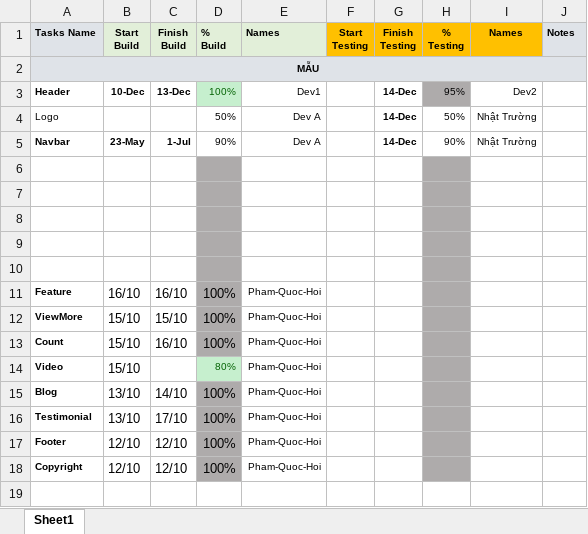
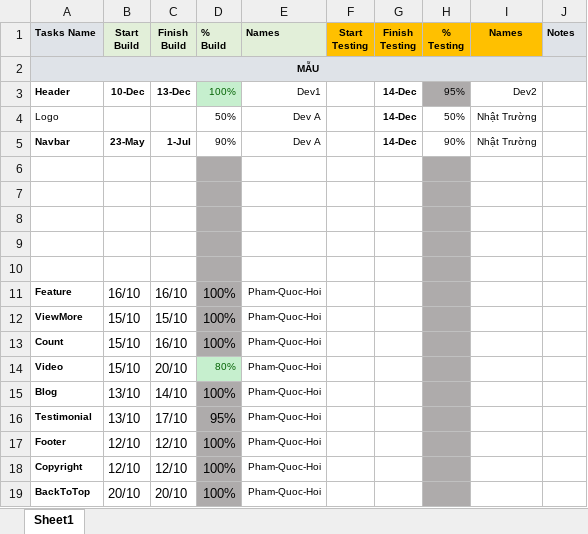
Before and after one commit to buihien224/capstoneDiner, an Excel workbook: Task-Diner.xlsx, sheet Sheet1, drawn as a sheet; values as stored, in another font and other column widths than the file's, no borders; the diff names each change by its address in the sheet, - before the commit and + after, or states it on an @@ line.

Commit message:
backToTop

```diff
--- a/Task-Diner.xlsx (sheet Sheet1)
+++ b/Task-Diner.xlsx (sheet Sheet1)
-C14 (Finish Build): (empty)
+C14 (Finish Build): 20/10
-D16 (% Build): 100%
+D16 (% Build): 95%
+row 19: BackToTop | 20/10 | 20/10 | 100% | Pham-Quoc-Hoi
```
Also changed, not shown: 3 other files.
